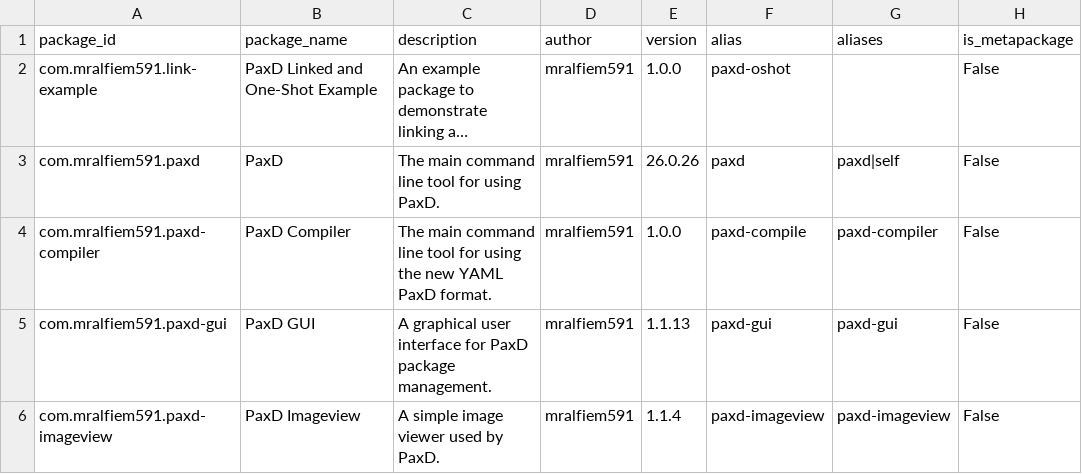
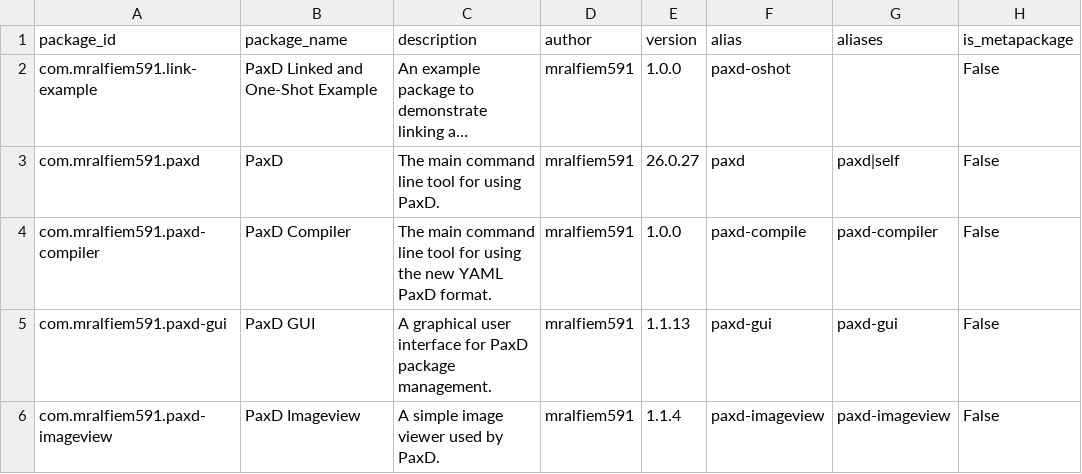
Before and after one commit to mralfiem591/paxd, a CSV file: searchindex.csv, drawn as a sheet; only a part is shown; long unchanged cells end in …; the diff names each change by its address in the sheet, - before the commit and + after, or states it on an @@ line.

```diff
--- a/searchindex.csv
+++ b/searchindex.csv
-E3 (version): 26.0.26
+E3 (version): 26.0.27
```
